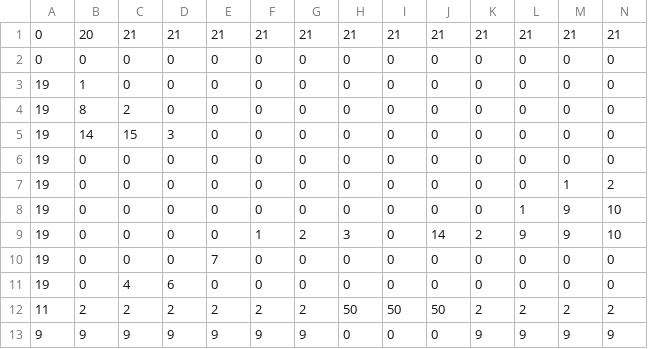
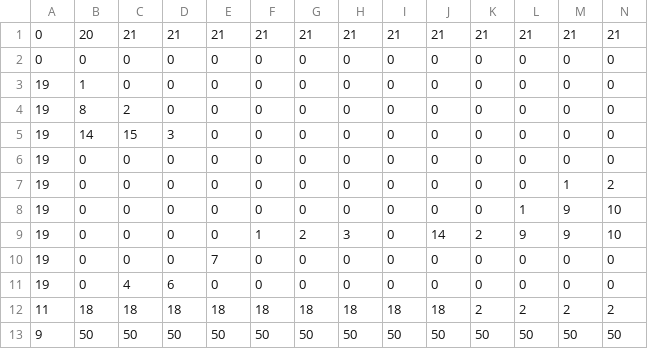
Before and after one commit to criss-silva/practicas_multimedia, a CSV file: monogame/Content/nivel1_M2.csv, drawn as a sheet; only a part is shown; removed rows and columns are numbered as before the commit, all else as after; rows hold the shown columns only; the diff names each change by its address in the sheet, - before the commit and + after, or states it on an @@ line.

```diff
--- a/monogame/Content/nivel1_M2.csv
+++ b/monogame/Content/nivel1_M2.csv
-B12: 2
+B12: 18
-C12: 2
+C12: 18
-D12: 2
+D12: 18
-E12: 2
+E12: 18
-F12: 2
+F12: 18
-G12: 2
+G12: 18
-H12: 50
+H12: 18
-I12: 50
+I12: 18
-J12: 50
+J12: 18
-row 13: 9 | 9 | 9 | 9 | 9 | 9 | 9 | 0 | 0 | 0 | 9 | 9 | 9 | 9
+row 13: 9 | 50 | 50 | 50 | 50 | 50 | 50 | 50 | 50 | 50 | 50 | 50 | 50 | 50
```
Also changed, not shown: 24 other files.
